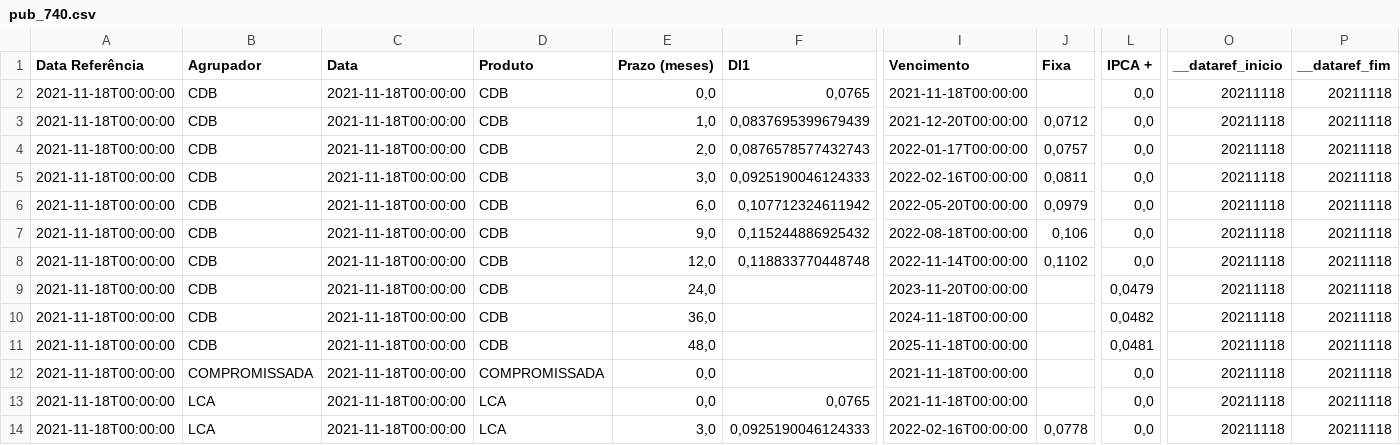
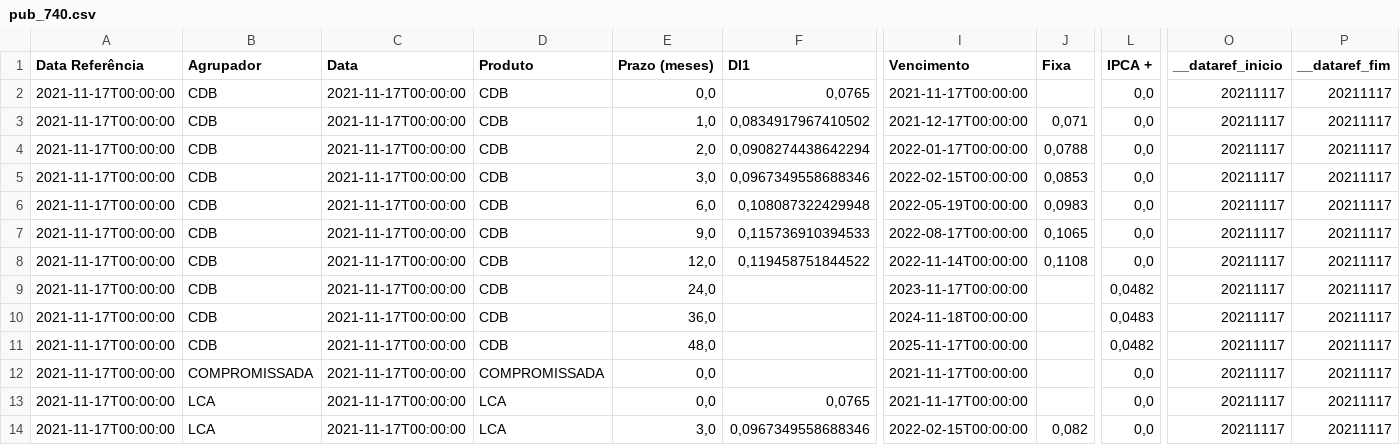
Before and after one commit to ruth-menezes/Batimento_PU, a CSV file: pub_740.csv, drawn as a sheet; only a part is shown, gaps mark what is left out; the diff covers the shown part only; the diff names each change by its address in the sheet, - before the commit and + after, or states it on an @@ line.

```diff
--- a/pub_740.csv
+++ b/pub_740.csv
-A2:A14 (Data Referência): 2021-11-18T00:00:00
+A2:A14 (Data Referência): 2021-11-17T00:00:00
-C2:C14 (Data): 2021-11-18T00:00:00
+C2:C14 (Data): 2021-11-17T00:00:00
-I2 (Vencimento): 2021-11-18T00:00:00
+I2 (Vencimento): 2021-11-17T00:00:00
-O2:O14 (__dataref_inicio): 20211118
+O2:O14 (__dataref_inicio): 20211117
-P2:P14 (__dataref_fim): 20211118
+P2:P14 (__dataref_fim): 20211117
-F3 (DI1): 0,0837695399679439
+F3 (DI1): 0,0834917967410502
-I3 (Vencimento): 2021-12-20T00:00:00
+I3 (Vencimento): 2021-12-17T00:00:00
-J3 (Fixa): 0,0712
+J3 (Fixa): 0,071
-F4 (DI1): 0,0876578577432743
+F4 (DI1): 0,0908274438642294
-J4 (Fixa): 0,0757
+J4 (Fixa): 0,0788
-F5 (DI1): 0,0925190046124333
+F5 (DI1): 0,0967349558688346
-I5 (Vencimento): 2022-02-16T00:00:00
+I5 (Vencimento): 2022-02-15T00:00:00
-J5 (Fixa): 0,0811
+J5 (Fixa): 0,0853
-F6 (DI1): 0,107712324611942
+F6 (DI1): 0,108087322429948
-I6 (Vencimento): 2022-05-20T00:00:00
+I6 (Vencimento): 2022-05-19T00:00:00
-J6 (Fixa): 0,0979
+J6 (Fixa): 0,0983
-F7 (DI1): 0,115244886925432
+F7 (DI1): 0,115736910394533
-I7 (Vencimento): 2022-08-18T00:00:00
+I7 (Vencimento): 2022-08-17T00:00:00
-J7 (Fixa): 0,106
+J7 (Fixa): 0,1065
-F8 (DI1): 0,118833770448748
+F8 (DI1): 0,119458751844522
-J8 (Fixa): 0,1102
+J8 (Fixa): 0,1108
-I9 (Vencimento): 2023-11-20T00:00:00
+I9 (Vencimento): 2023-11-17T00:00:00
-L9 (IPCA +): 0,0479
+L9 (IPCA +): 0,0482
-L10 (IPCA +): 0,0482
+L10 (IPCA +): 0,0483
-I11 (Vencimento): 2025-11-18T00:00:00
+I11 (Vencimento): 2025-11-17T00:00:00
-L11 (IPCA +): 0,0481
+L11 (IPCA +): 0,0482
-I12:I13 (Vencimento): 2021-11-18T00:00:00
+I12:I13 (Vencimento): 2021-11-17T00:00:00
-F14 (DI1): 0,0925190046124333
+F14 (DI1): 0,0967349558688346
-I14 (Vencimento): 2022-02-16T00:00:00
+I14 (Vencimento): 2022-02-15T00:00:00
-J14 (Fixa): 0,0778
+J14 (Fixa): 0,082
```
Also changed, not shown: 77 edited cells elsewhere in this file, old/raw_20211119.csv, pub_399.csv, 2 other files.
